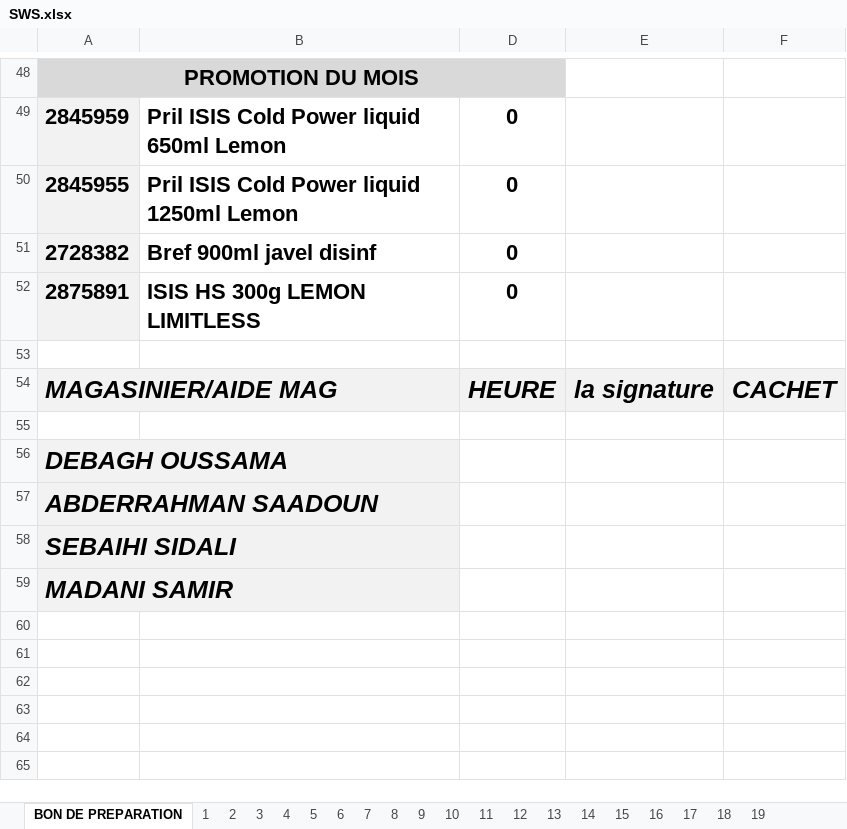
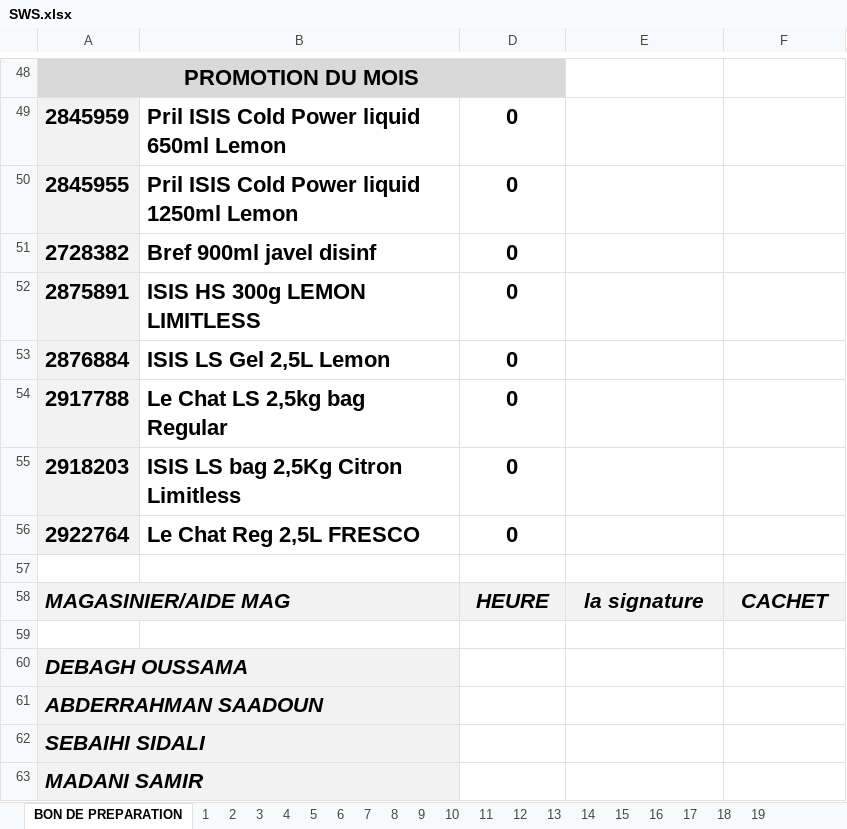
Before and after one commit to kenzaaallouche/Andromede-app1, an Excel workbook: SWS.xlsx, sheet BON DE PREPARATION, drawn as a sheet; only a part is shown, gaps mark what is left out; values as stored, in another font and other column widths than the file's, no borders; conditional formats not drawn; addresses are those after the commit; the diff names each change by its address in the sheet, - before the commit and + after, or states it on an @@ line.

```diff
--- a/SWS.xlsx (sheet BON DE PREPARATION)
+++ b/SWS.xlsx (sheet BON DE PREPARATION)
+row 53: 2876884 | ISIS LS Gel 2,5L Lemon | 0
+row 54: 2917788 | Le Chat LS 2,5kg bag Regular | 0
+row 55: 2918203 | ISIS LS bag 2,5Kg Citron Limitless | 0
+row 56: 2922764 | Le Chat Reg 2,5L FRESCO | 0
@@ A58 text size: smaller @@
@@ D58:F58 text size: smaller @@
@@ A60:A63 text size: smaller @@
```
Also changed, not shown: sheet 9, sheet 1, sheet 19, sheet 12, sheet 14, sheet 16, 13 more sheets, MM.xlsx, PS.xlsx.
